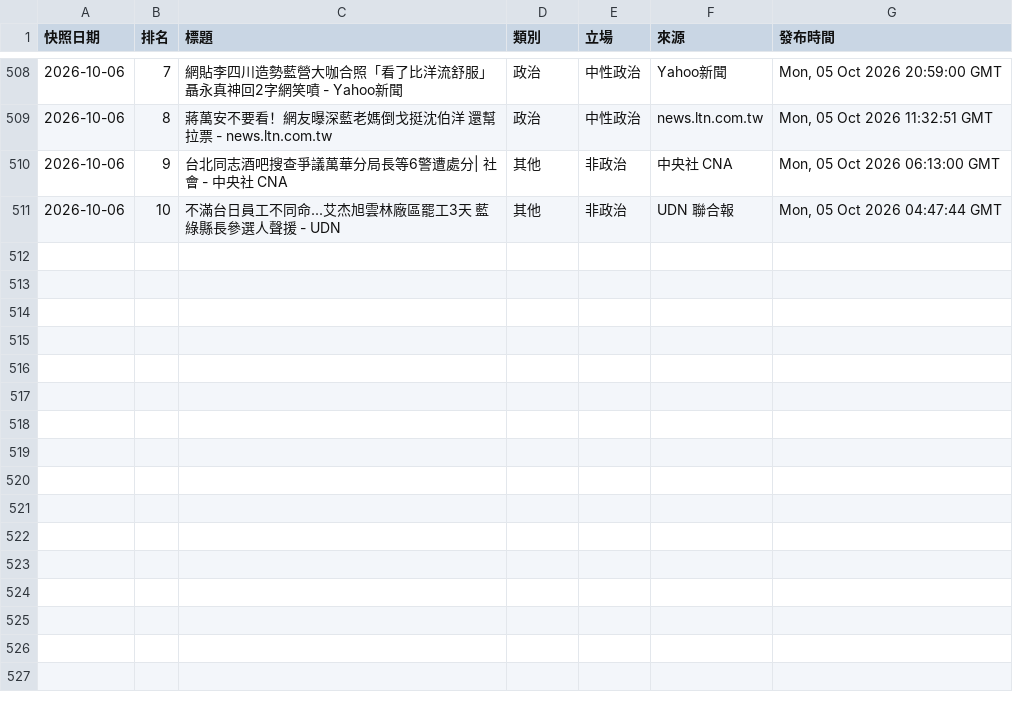
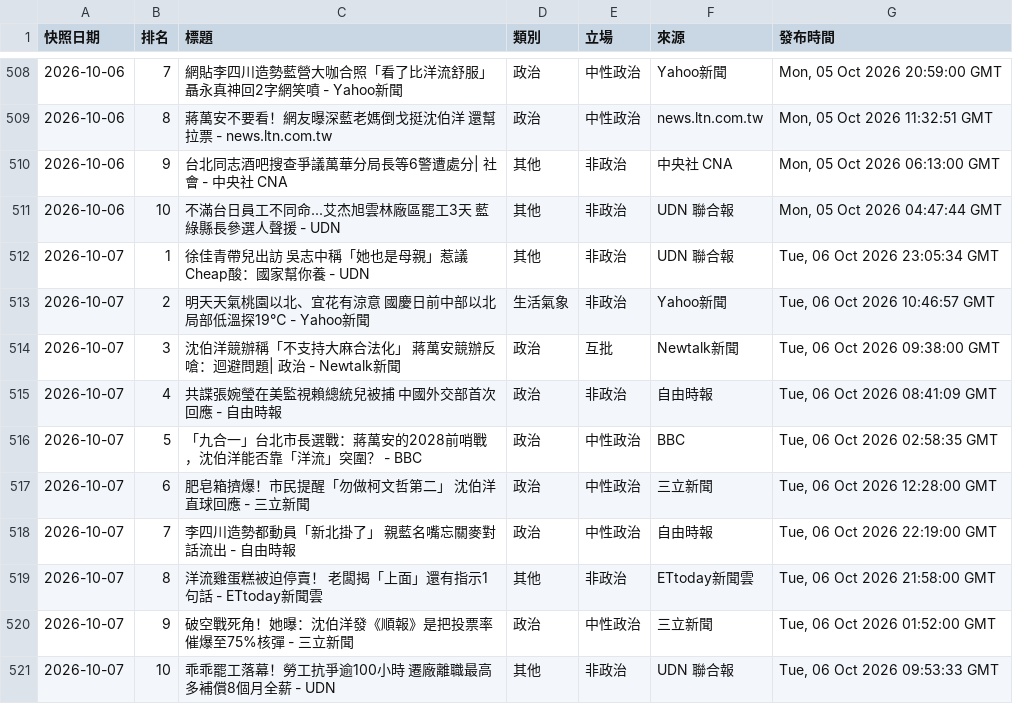
Before and after one commit to Ed2496/news-top10-dashboards, a CSV file: data/tw_classified_all.csv, drawn as a sheet; only a part is shown, gaps mark what is left out.

```diff
--- a/data/tw_classified_all.csv
+++ b/data/tw_classified_all.csv
@@ -511 +511,11 @@
 2026-10-06,10,不滿台日員工不同命...艾杰旭雲林廠區罷工3天 藍綠縣長參選人聲援 - UDN,其他,非政治,UDN 聯合報,"Mon, 05 Oct 2026 04:47:44 GMT"
+2026-10-07,1,徐佳青帶兒出訪 吳志中稱「她也是母親」惹議 Cheap酸：國家幫你養 - UDN,其他,非政治,UDN 聯合報,"Tue, 06 Oct 2026 23:05:34 GMT"
+2026-10-07,2,明天天氣桃園以北、宜花有涼意 國慶日前中部以北局部低溫探19℃ - Yahoo新聞,生活氣象,非政治,Yahoo新聞,"Tue, 06 Oct 2026 10:46:57 GMT"
+2026-10-07,3,沈伯洋競辦稱「不支持大麻合法化」 蔣萬安競辦反嗆：迴避問題| 政治 - Newtalk新聞,政治,互批,Newtalk新聞,"Tue, 06 Oct 2026 09:38:00 GMT"
+2026-10-07,4,共諜張婉瑩在美監視賴總統兒被捕 中國外交部首次回應 - 自由時報,政治,非政治,自由時報,"Tue, 06 Oct 2026 08:41:09 GMT"
+2026-10-07,5,「九合一」台北市長選戰：蔣萬安的2028前哨戰，沈伯洋能否靠「洋流」突圍？ - BBC,政治,中性政治,BBC,"Tue, 06 Oct 2026 02:58:35 GMT"
+2026-10-07,6,肥皂箱擠爆！市民提醒「勿做柯文哲第二」 沈伯洋直球回應 - 三立新聞,政治,中性政治,三立新聞,"Tue, 06 Oct 2026 12:28:00 GMT"
+2026-10-07,7,李四川造勢都動員「新北掛了」 親藍名嘴忘關麥對話流出 - 自由時報,政治,中性政治,自由時報,"Tue, 06 Oct 2026 22:19:00 GMT"
+2026-10-07,8,洋流雞蛋糕被迫停賣！ 老闆揭「上面」還有指示1句話 - ETtoday新聞雲,其他,非政治,ETtoday新聞雲,"Tue, 06 Oct 2026 21:58:00 GMT"
+2026-10-07,9,破空戰死角！她曝：沈伯洋發《順報》是把投票率催爆至75%核彈 - 三立新聞,政治,中性政治,三立新聞,"Tue, 06 Oct 2026 01:52:00 GMT"
+2026-10-07,10,乖乖罷工落幕！勞工抗爭逾100小時 遷廠離職最高多補償8個月全薪 - UDN,其他,非政治,UDN 聯合報,"Tue, 06 Oct 2026 09:53:33 GMT"
```
Also changed, not shown: 5 other files.
